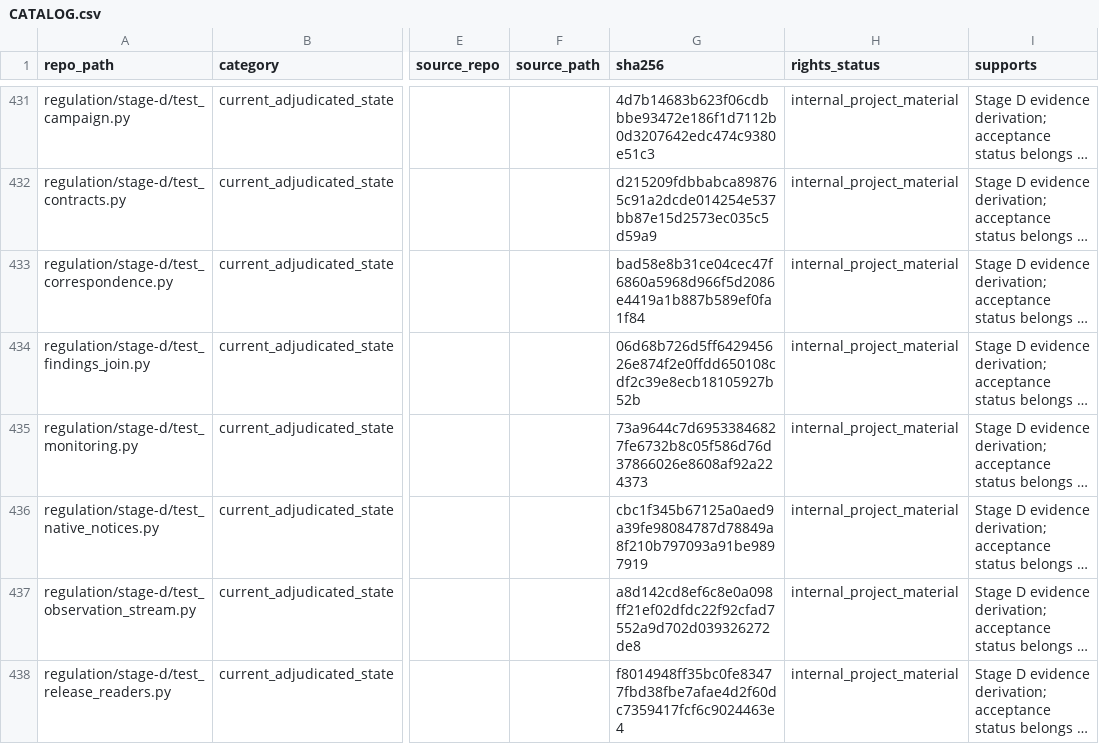
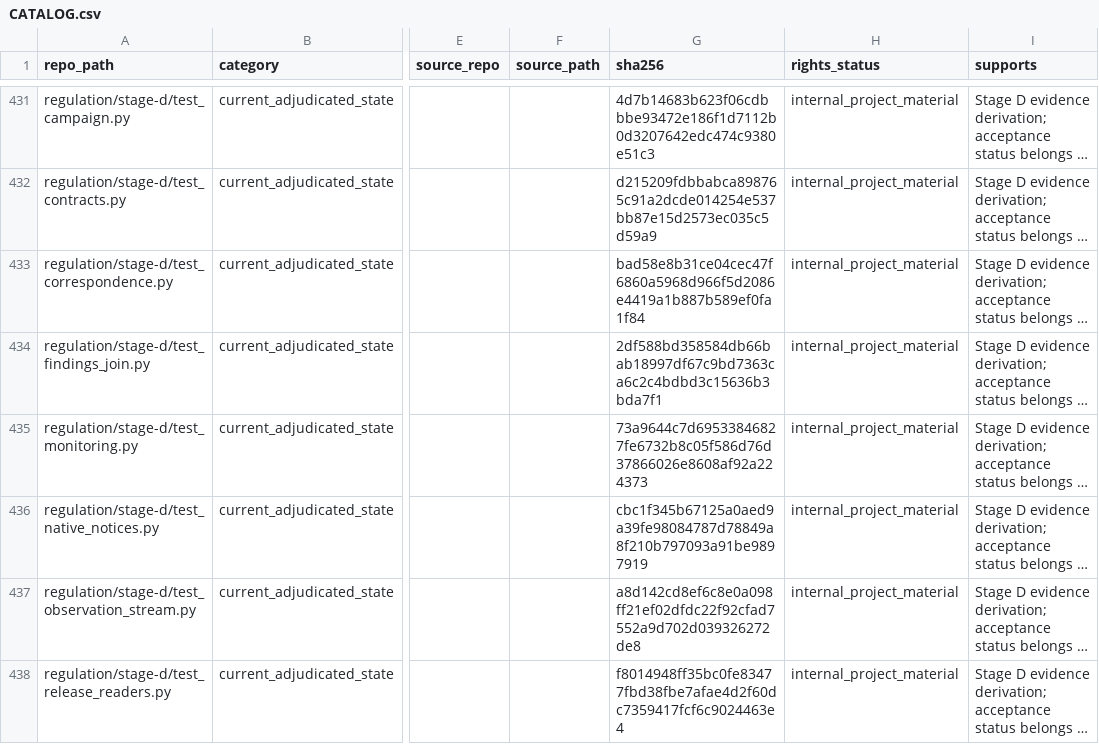
Before and after one commit to owassmer/CORDON, a CSV file: corpus/CATALOG.csv, drawn as a sheet; only a part is shown, gaps mark what is left out; long unchanged cells end in …; the diff covers the shown part only; the diff names each change by its address in the sheet, - before the commit and + after, or states it on an @@ line.

```diff
--- a/corpus/CATALOG.csv
+++ b/corpus/CATALOG.csv
-G434 (sha256): 06d68b726d5ff642945626e874f2e0ffdd650108cdf2c39e8ecb18105927b52b
+G434 (sha256): 2df588bd358584db66bab18997df67c9bd7363ca6c2c4bdbd3c15636b3bda7f1
```
Also changed, not shown: 1 added row and 5 edited cells elsewhere in this file, 7 other files.
